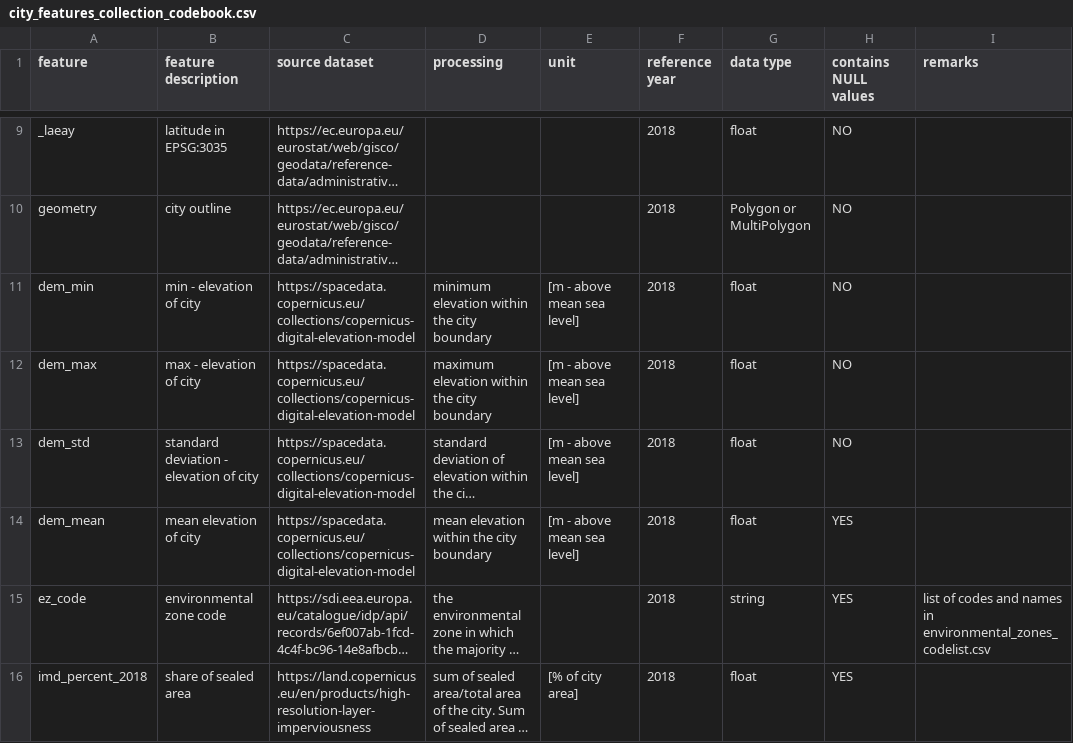
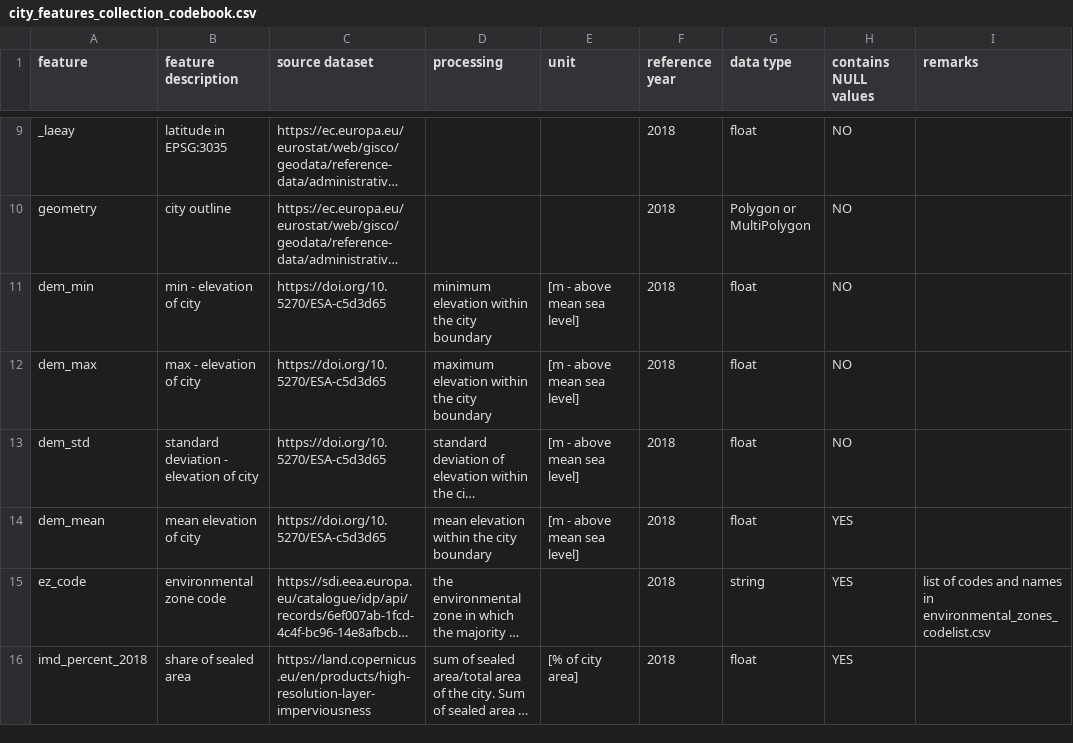
Before and after one commit to FAIRiCUBE/uc1-urban-climate, a CSV file: data/city_features_collection/city_features_collection_codebook.csv, drawn as a sheet; only a part is shown, gaps mark what is left out; long unchanged cells end in …; the diff names each change by its address in the sheet, - before the commit and + after, or states it on an @@ line.

Commit message:
Updated DOI reference to Copernicus DEM

```diff
--- a/data/city_features_collection/city_features_collection_codebook.csv
+++ b/data/city_features_collection/city_features_collection_codebook.csv
-C11:C14 (source dataset): https://spacedata.copernicus.eu/collections/copernicus-digital-elevation-model
+C11:C14 (source dataset): https://doi.org/10.5270/ESA-c5d3d65
```
